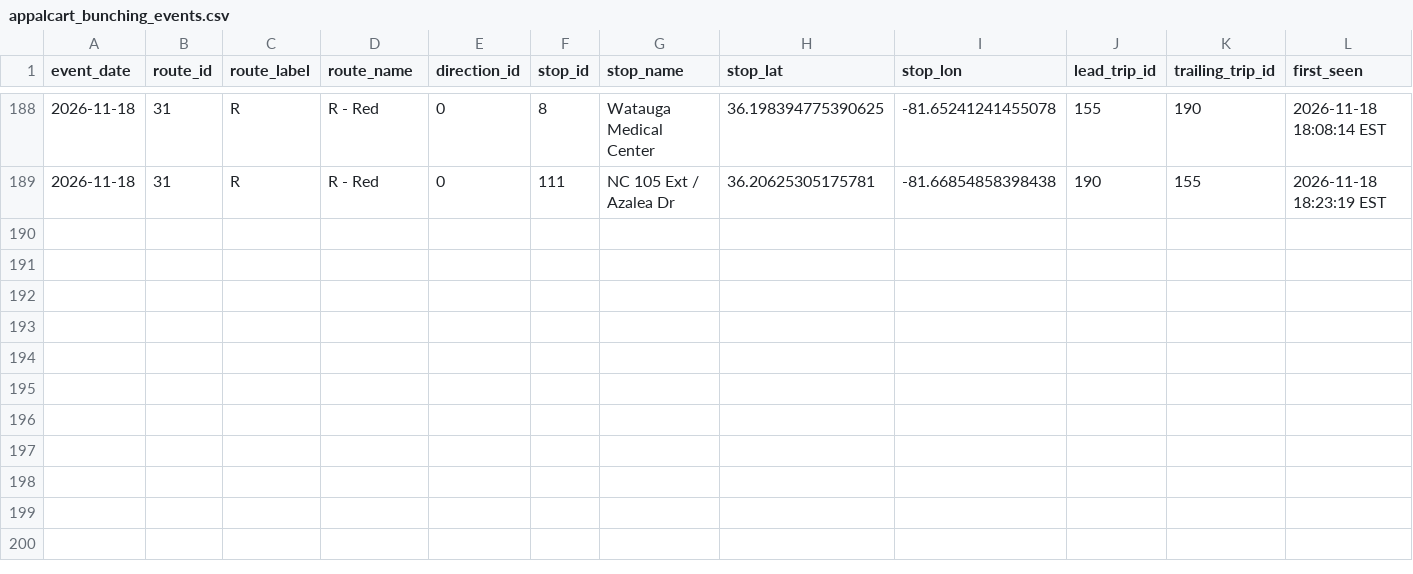
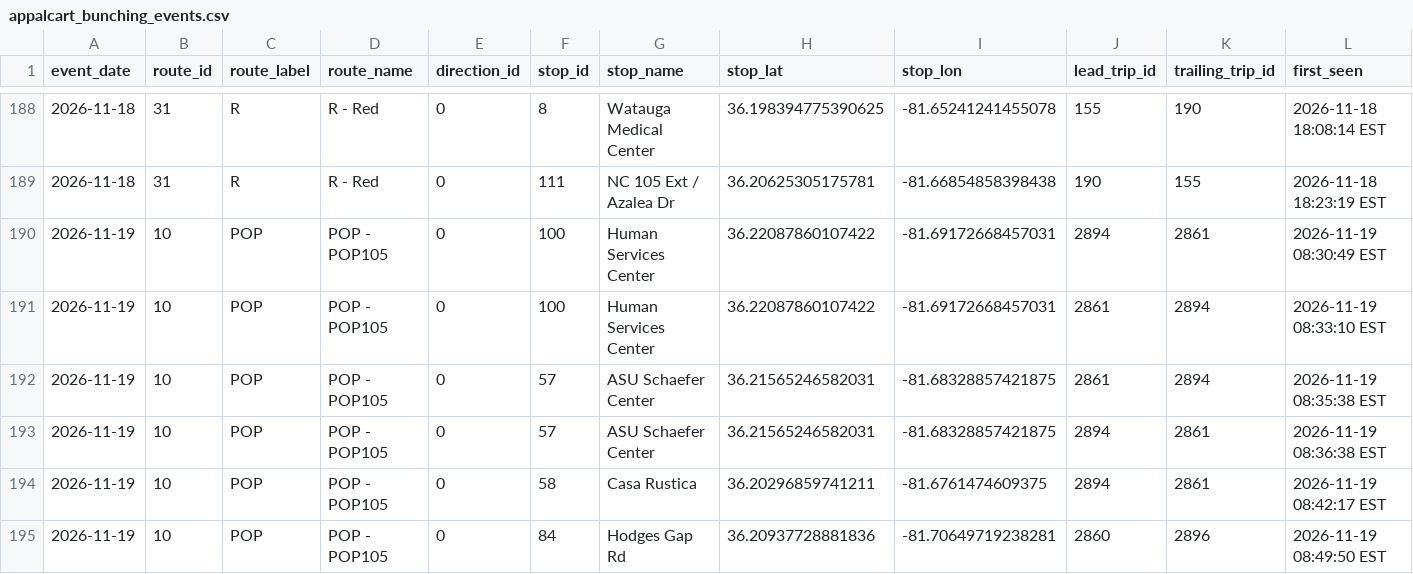
Before and after one commit to AI-Rapid-Prototyping/Bus-Bunching-Prediction, a CSV file: Outputs/AppalCart/appalcart_bunching_events.csv, drawn as a sheet; only a part is shown, gaps mark what is left out; rows hold the shown columns only; the diff names each change by its address in the sheet, - before the commit and + after, or states it on an @@ line.

Commit message:
Update AppalCART bunching events CSV

```diff
--- a/Outputs/AppalCart/appalcart_bunching_events.csv
+++ b/Outputs/AppalCart/appalcart_bunching_events.csv
+row 190: 2026-11-19 | 10 | POP | POP - POP105 | 0 | 100 | Human Services Center | 36.22087860107422 | -81.69172668457031 | 2894 | 2861 | 2026-11-19 08:30:49 EST
+row 191: 2026-11-19 | 10 | POP | POP - POP105 | 0 | 100 | Human Services Center | 36.22087860107422 | -81.69172668457031 | 2861 | 2894 | 2026-11-19 08:33:10 EST
+row 192: 2026-11-19 | 10 | POP | POP - POP105 | 0 | 57 | ASU Schaefer Center | 36.21565246582031 | -81.68328857421875 | 2861 | 2894 | 2026-11-19 08:35:38 EST
+row 193: 2026-11-19 | 10 | POP | POP - POP105 | 0 | 57 | ASU Schaefer Center | 36.21565246582031 | -81.68328857421875 | 2894 | 2861 | 2026-11-19 08:36:38 EST
+row 194: 2026-11-19 | 10 | POP | POP - POP105 | 0 | 58 | Casa Rustica | 36.20296859741211 | -81.6761474609375 | 2894 | 2861 | 2026-11-19 08:42:17 EST
+row 195: 2026-11-19 | 10 | POP | POP - POP105 | 0 | 84 | Hodges Gap Rd | 36.20937728881836 | -81.70649719238281 | 2860 | 2896 | 2026-11-19 08:49:50 EST
```
